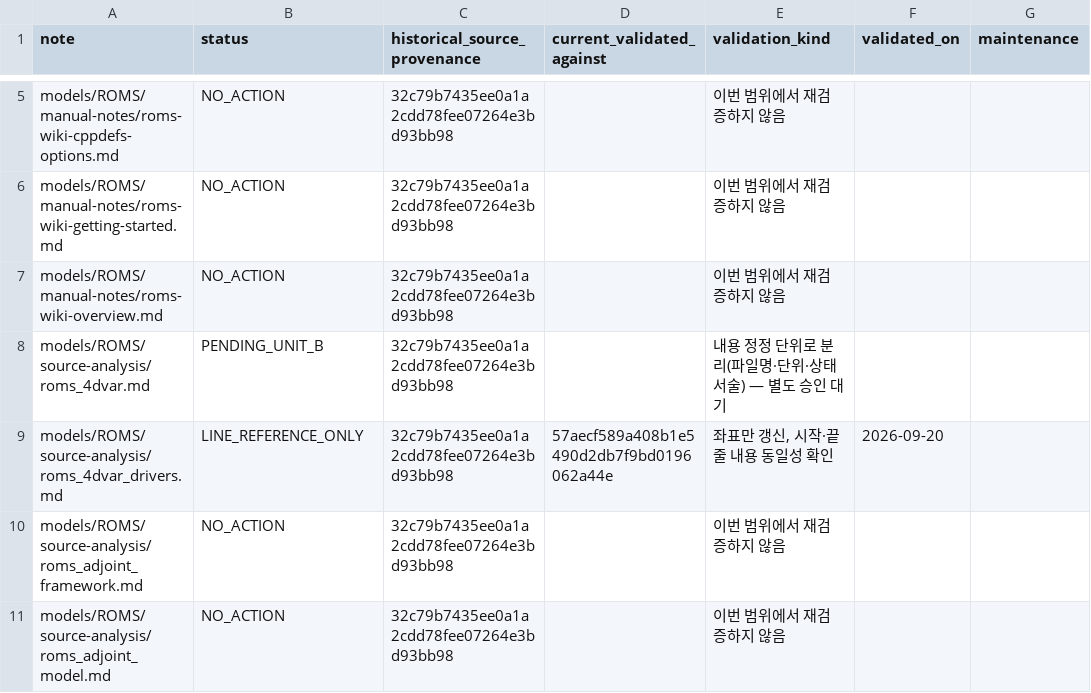
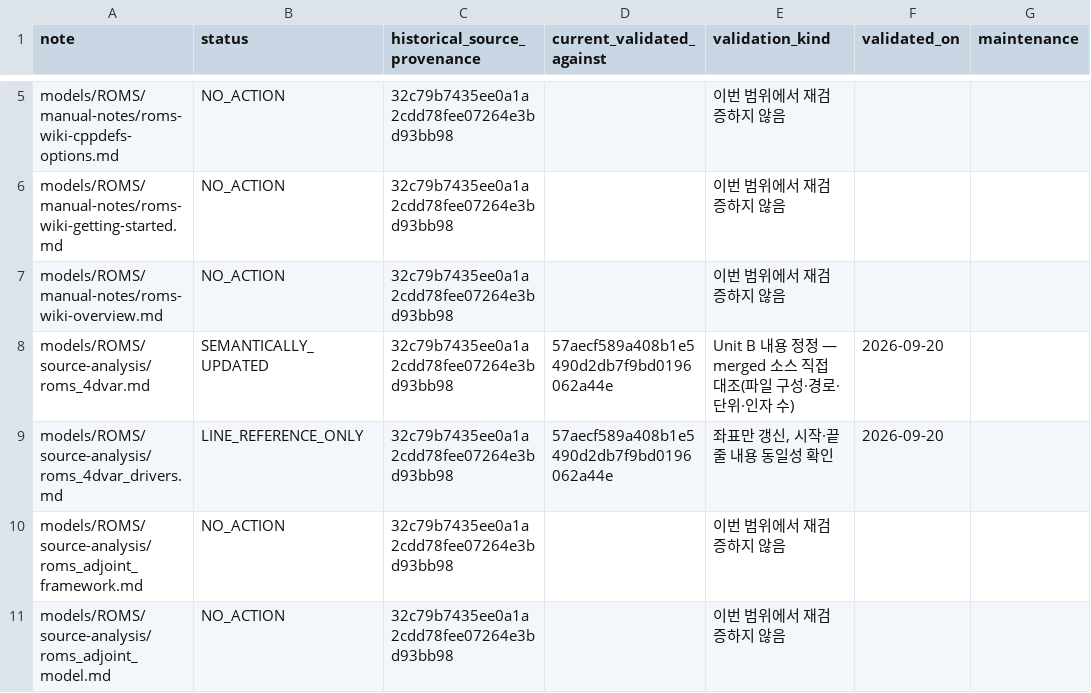
Before and after one commit to firesinger82/coastal-wiki, a CSV file: _staging/source-snapshots-20260919/provenance-notes-roms.csv, drawn as a sheet; only a part is shown, gaps mark what is left out.

```diff
--- a/_staging/source-snapshots-20260919/provenance-notes-roms.csv
+++ b/_staging/source-snapshots-20260919/provenance-notes-roms.csv
@@ -7,3 +7,3 @@ models/ROMS/manual-notes/roms-wiki-getting-started.md,NO_ACTION,32c79b7435ee0a1a
 models/ROMS/manual-notes/roms-wiki-overview.md,NO_ACTION,32c79b7435ee0a1a2cdd78fee07264e3bd93bb98,,이번 범위에서 재검증하지 않음,,
-models/ROMS/source-analysis/roms_4dvar.md,PENDING_UNIT_B,32c79b7435ee0a1a2cdd78fee07264e3bd93bb98,,내용 정정 단위로 분리(파일명·단위·상태 서술) — 별도 승인 대기,,
+models/ROMS/source-analysis/roms_4dvar.md,SEMANTICALLY_UPDATED,32c79b7435ee0a1a2cdd78fee07264e3bd93bb98,57aecf589a408b1e5490d2db7f9bd0196062a44e,Unit B 내용 정정 — merged 소스 직접 대조(파일 구성·경로·단위·인자 수),2026-09-20,
 models/ROMS/source-analysis/roms_4dvar_drivers.md,LINE_REFERENCE_ONLY,32c79b7435ee0a1a2cdd78fee07264e3bd93bb98,57aecf589a408b1e5490d2db7f9bd0196062a44e,"좌표만 갱신, 시작·끝 줄 내용 동일성 확인",2026-09-20,
```
Also changed, not shown: 2 other files.
